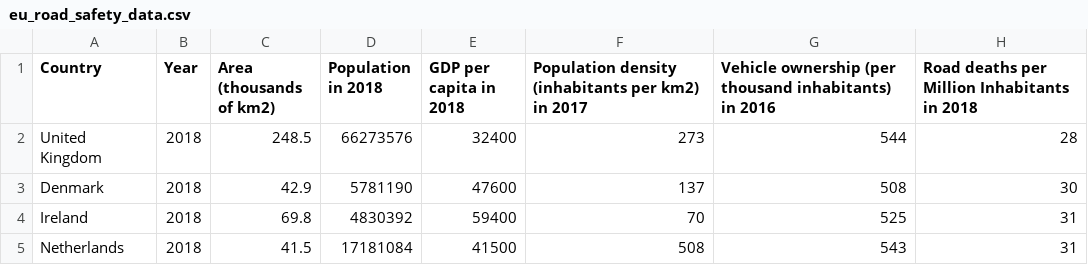
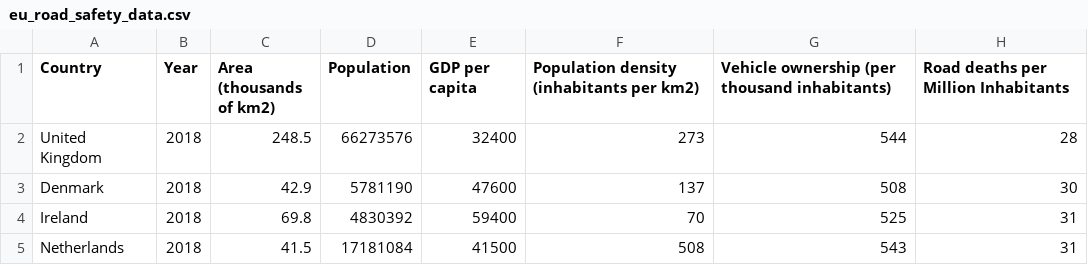
Before and after one commit to demenech/EU-Road-Safety-Data, a CSV file: eu_road_safety_data.csv, drawn as a sheet; only a part is shown.

Commit message:
Changed the regex so column names won't mention the year

```diff
--- a/eu_road_safety_data.csv
+++ b/eu_road_safety_data.csv
@@ -1,2 +1,2 @@
-Country,Year,Area (thousands of km2),Population in 2018,GDP per capita in 2018,Population density (inhabitants per km2) in 2017,Vehicle ownership (per thousand inhabitants) in 2016,Road deaths per Million Inhabitants in 2018
+Country,Year,Area (thousands of km2),Population,GDP per capita,Population density (inhabitants per km2),Vehicle ownership (per thousand inhabitants),Road deaths per Million Inhabitants
 United Kingdom,2018,248.5,66273576,32400,273,544,28
```
Also changed, not shown: 1 other file.
